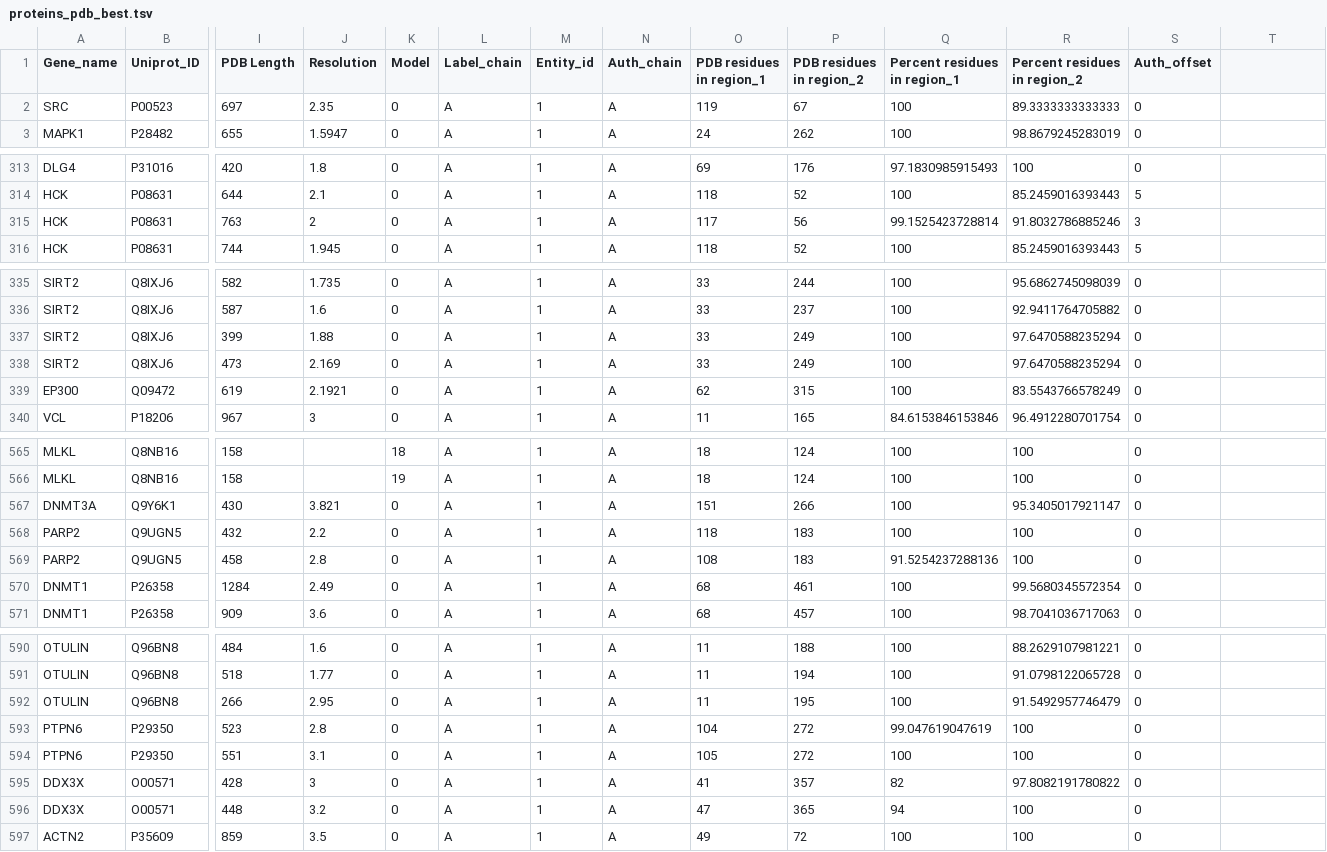
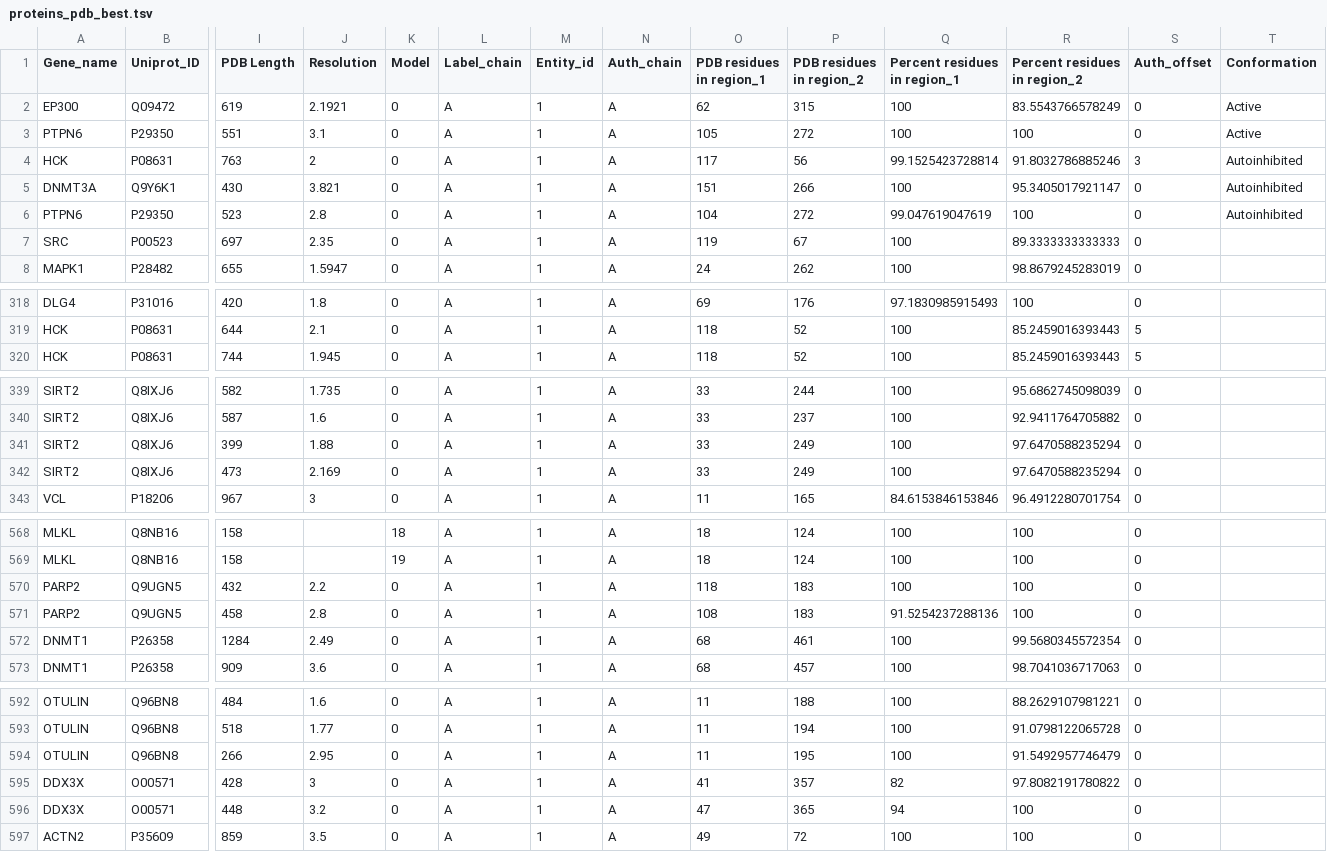
Before and after one commit to jpigles/alphafold-rmsd, a TSV file: project_pipeline/data/proteins_pdb_best.tsv, drawn as a sheet; only a part is shown, gaps mark what is left out; removed rows and columns are numbered as before the commit, all else as after; rows hold the shown columns only; the diff names each change by its address in the sheet, - before the commit and + after, or states it on an @@ line.

```diff
--- a/project_pipeline/data/proteins_pdb_best.tsv
+++ b/project_pipeline/data/proteins_pdb_best.tsv
-T1: (empty)
+T1: Conformation
+row 2: EP300 | Q09472 | 619 | 2.1921 | 0 | A | 1 | A | 62 | 315 | 100 | 83.5543766578249 | 0 | Active
+row 3: PTPN6 | P29350 | 551 | 3.1 | 0 | A | 1 | A | 105 | 272 | 100 | 100 | 0 | Active
+row 4: HCK | P08631 | 763 | 2 | 0 | A | 1 | A | 117 | 56 | 99.1525423728814 | 91.8032786885246 | 3 | Autoinhibited
+row 5: DNMT3A | Q9Y6K1 | 430 | 3.821 | 0 | A | 1 | A | 151 | 266 | 100 | 95.3405017921147 | 0 | Autoinhibited
+row 6: PTPN6 | P29350 | 523 | 2.8 | 0 | A | 1 | A | 104 | 272 | 99.047619047619 | 100 | 0 | Autoinhibited
-row 315: HCK | P08631 | 763 | 2 | 0 | A | 1 | A | 117 | 56 | 99.1525423728814 | 91.8032786885246 | 3
-row 339: EP300 | Q09472 | 619 | 2.1921 | 0 | A | 1 | A | 62 | 315 | 100 | 83.5543766578249 | 0
-row 567: DNMT3A | Q9Y6K1 | 430 | 3.821 | 0 | A | 1 | A | 151 | 266 | 100 | 95.3405017921147 | 0
-row 593: PTPN6 | P29350 | 523 | 2.8 | 0 | A | 1 | A | 104 | 272 | 99.047619047619 | 100 | 0
-row 594: PTPN6 | P29350 | 551 | 3.1 | 0 | A | 1 | A | 105 | 272 | 100 | 100 | 0
```
Also changed, not shown: project_pipeline/data/rmsds.tsv, 2 other files.
